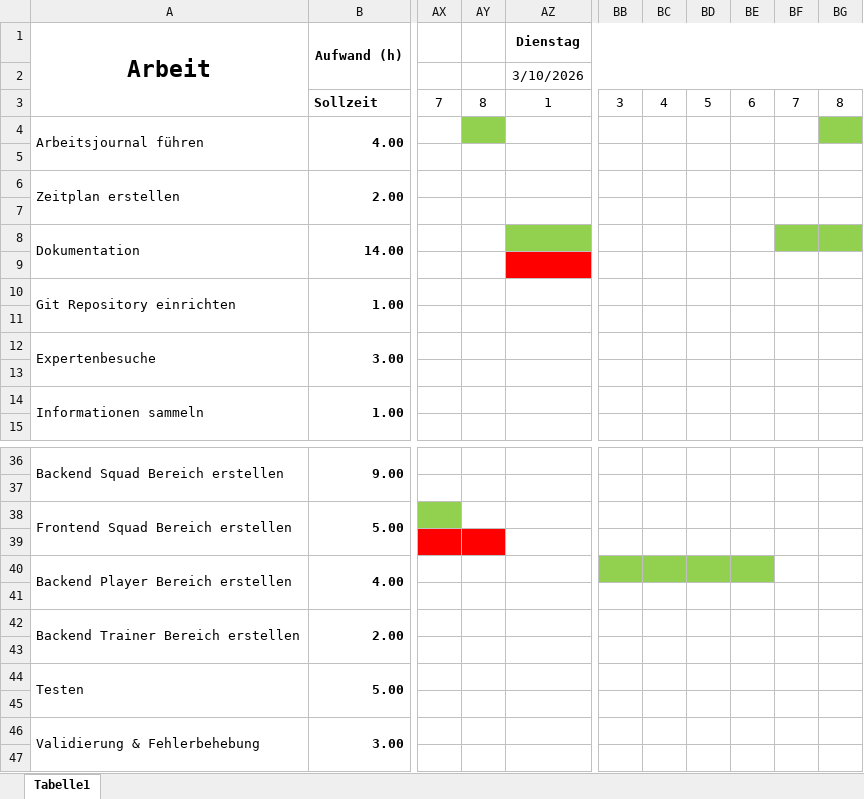
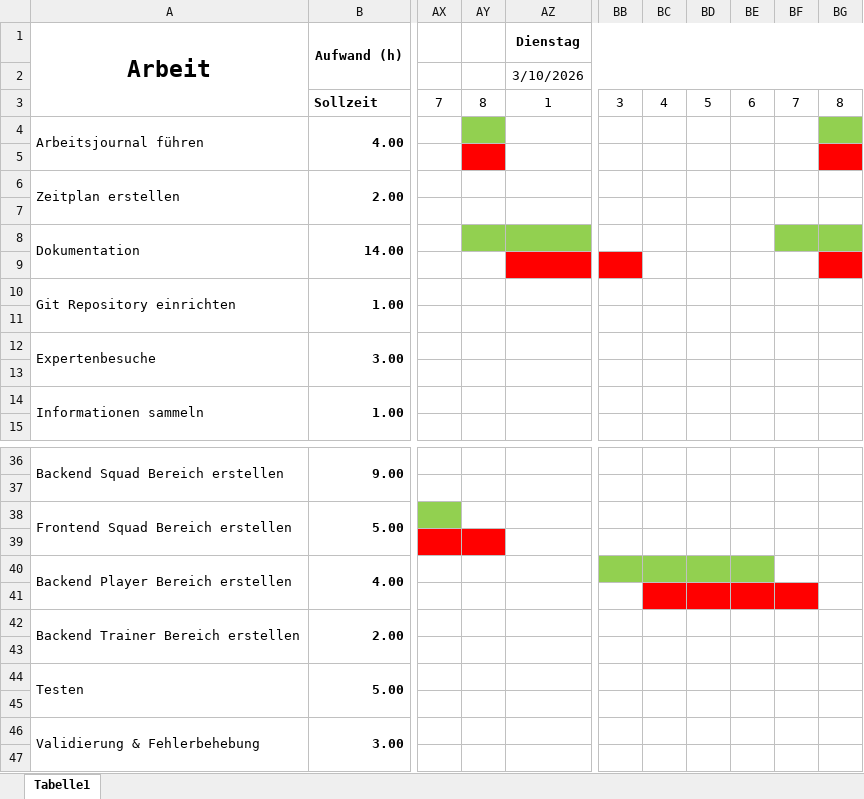
Before and after one commit to FlurinBandli/Squad-App-Frontend-IPA, an Excel workbook: docs/Squad App Frontend IPA Zeitplan.xlsx, sheet Tabelle1, drawn as a sheet; only a part is shown, gaps mark what is left out; values as stored, in another font and other column widths than the file's, no borders; the diff names each change by its address in the sheet, - before the commit and + after, or states it on an @@ line.

Commit message:
docs: update time table and documentation

```diff
--- a/docs/Squad App Frontend IPA Zeitplan.xlsx (sheet Tabelle1)
+++ b/docs/Squad App Frontend IPA Zeitplan.xlsx (sheet Tabelle1)
-AY5 fill: none
+AY5 fill: #FF0000
-BG5 fill: none
+BG5 fill: #FF0000
-AY8 fill: none
+AY8 fill: #92D050
-BB9 fill: none
+BB9 fill: #FF0000
-BG9 fill: none
+BG9 fill: #FF0000
-BC41:BF41 fill: none
+BC41:BF41 fill: #FF0000
```
Also changed, not shown: 1 other file.
